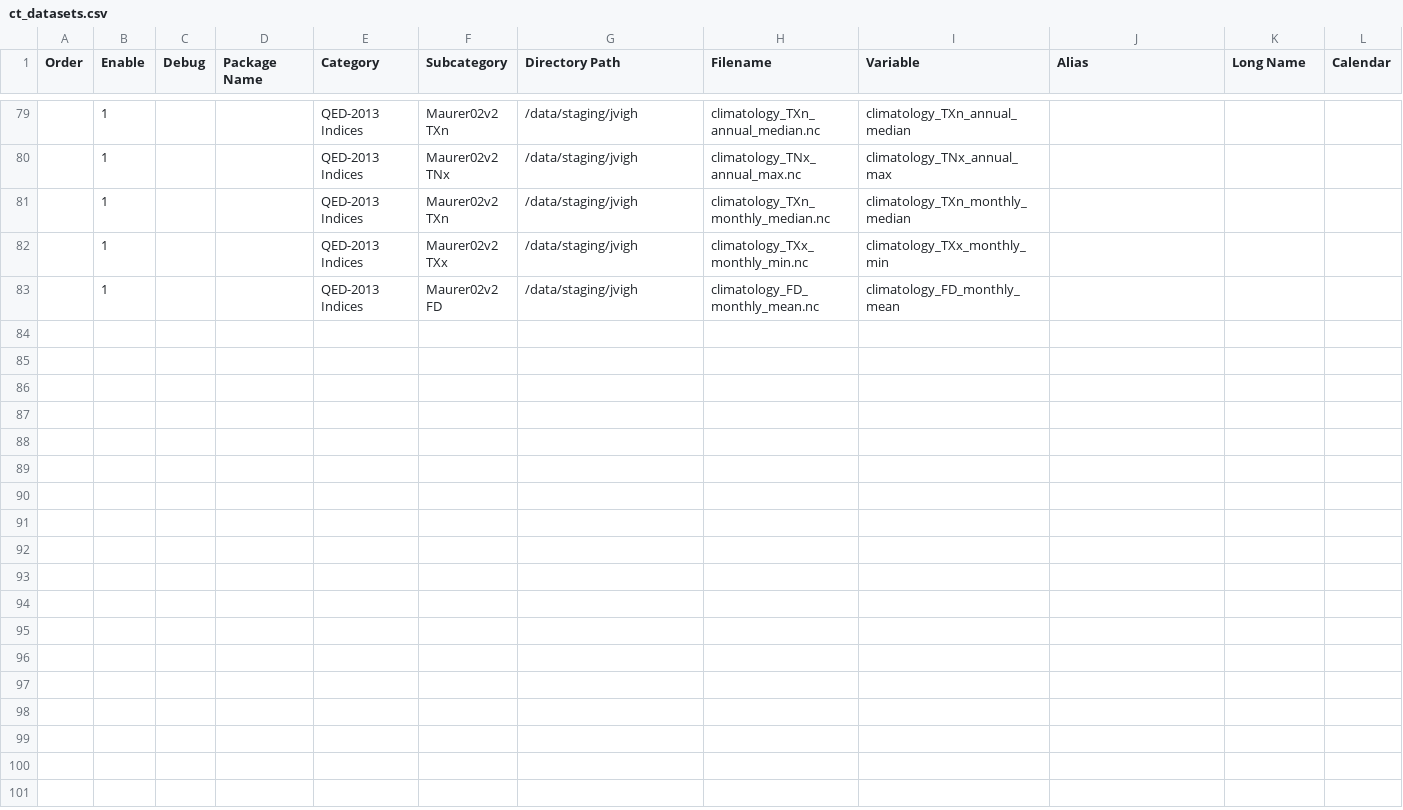
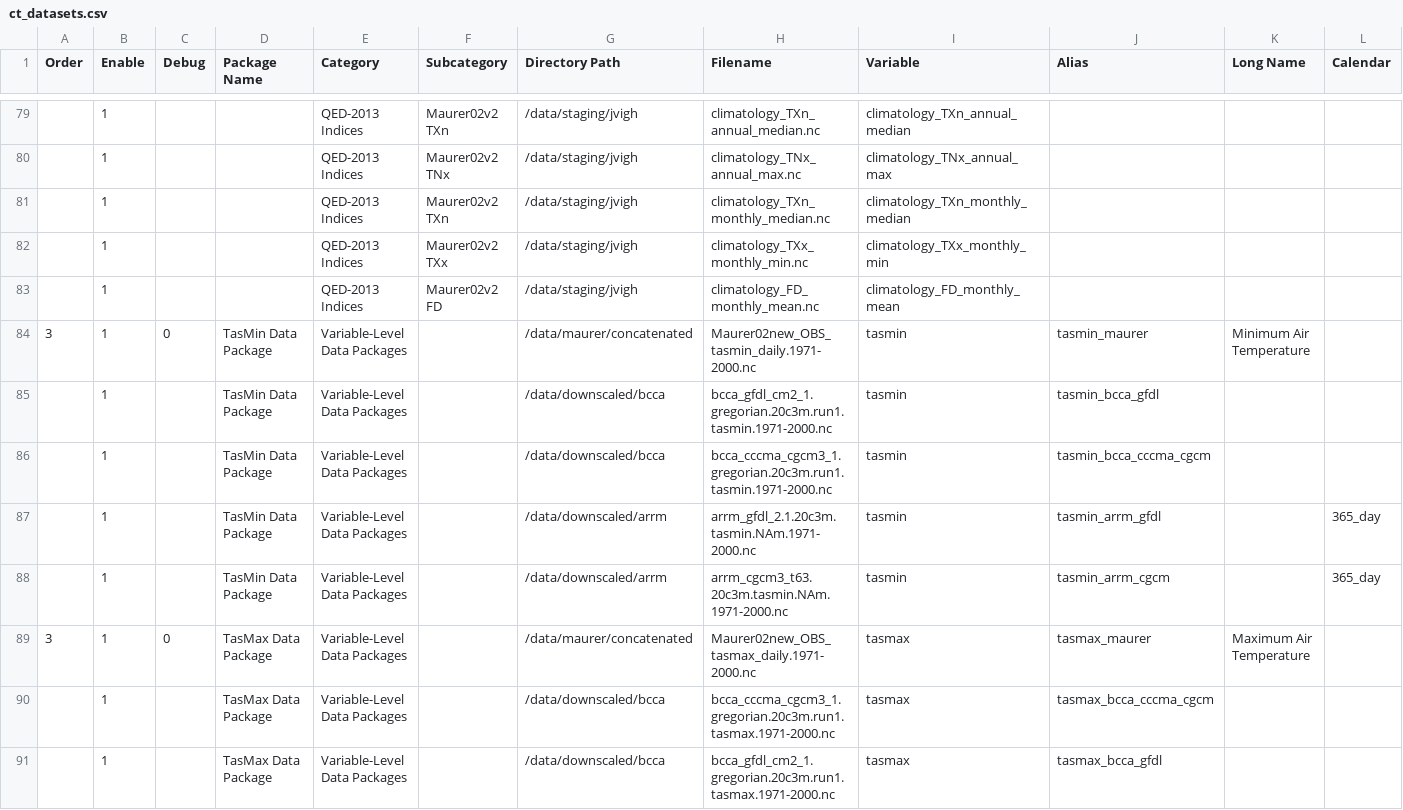
Before and after one commit to NCPP/NCPP, a CSV file: contrib/ct_datasets.csv, drawn as a sheet; only a part is shown, gaps mark what is left out; rows hold the shown columns only; the diff covers the shown part only; the diff names each change by its address in the sheet, - before the commit and + after, or states it on an @@ line.

Commit message:
new mods for datasets across packages

```diff
--- a/contrib/ct_datasets.csv
+++ b/contrib/ct_datasets.csv
+row 84: 3 | 1 | 0 | TasMin Data Package | Variable-Level Data Packages |  | /data/maurer/concatenated | Maurer02new_OBS_tasmin_daily.1971-2000.nc | tasmin | tasmin_maurer | Minimum Air Temperature
+row 85:  | 1 |  | TasMin Data Package | Variable-Level Data Packages |  | /data/downscaled/bcca | bcca_gfdl_cm2_1.gregorian.20c3m.run1.tasmin.1971-2000.nc | tasmin | tasmin_bcca_gfdl
+row 86:  | 1 |  | TasMin Data Package | Variable-Level Data Packages |  | /data/downscaled/bcca | bcca_cccma_cgcm3_1.gregorian.20c3m.run1.tasmin.1971-2000.nc | tasmin | tasmin_bcca_cccma_cgcm
+row 87:  | 1 |  | TasMin Data Package | Variable-Level Data Packages |  | /data/downscaled/arrm | arrm_gfdl_2.1.20c3m.tasmin.NAm.1971-2000.nc | tasmin | tasmin_arrm_gfdl |  | 365_day
+row 88:  | 1 |  | TasMin Data Package | Variable-Level Data Packages |  | /data/downscaled/arrm | arrm_cgcm3_t63.20c3m.tasmin.NAm.1971-2000.nc | tasmin | tasmin_arrm_cgcm |  | 365_day
+row 89: 3 | 1 | 0 | TasMax Data Package | Variable-Level Data Packages |  | /data/maurer/concatenated | Maurer02new_OBS_tasmax_daily.1971-2000.nc | tasmax | tasmax_maurer | Maximum Air Temperature
+row 90:  | 1 |  | TasMax Data Package | Variable-Level Data Packages |  | /data/downscaled/bcca | bcca_cccma_cgcm3_1.gregorian.20c3m.run1.tasmax.1971-2000.nc | tasmax | tasmax_bcca_cccma_cgcm
+row 91:  | 1 |  | TasMax Data Package | Variable-Level Data Packages |  | /data/downscaled/bcca | bcca_gfdl_cm2_1.gregorian.20c3m.run1.tasmax.1971-2000.nc | tasmax | tasmax_bcca_gfdl
```
Also changed, not shown: 7 added rows and 3 edited cells elsewhere in this file, 2 other files.
